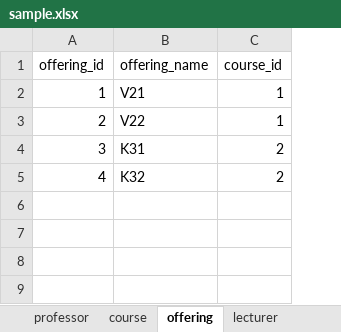
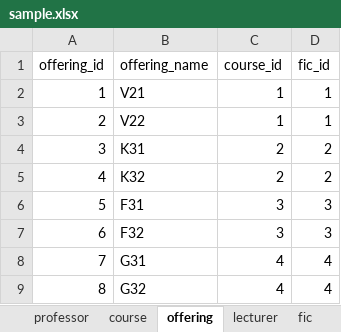
Before and after one commit to aeganaden/E-Rev-Learning-And-Information-Management-System, an Excel workbook: sample.xlsx, sheet offering, drawn as a sheet; values as stored, in another font and other column widths than the file's, no borders; the diff names each change by its address in the sheet, - before the commit and + after, or states it on an @@ line.

```diff
--- a/sample.xlsx (sheet offering)
+++ b/sample.xlsx (sheet offering)
+sheet tab: fic
+column D (fic_id), rows 2-5: 1 | 1 | 2 | 2
+row 6: 5 | F31 | 3 | 3
+row 7: 6 | F32 | 3 | 3
+row 8: 7 | G31 | 4 | 4
+row 9: 8 | G32 | 4 | 4
```
Also changed, not shown: sheet subject, sheet lecturer, sheet course, 2 other files.
